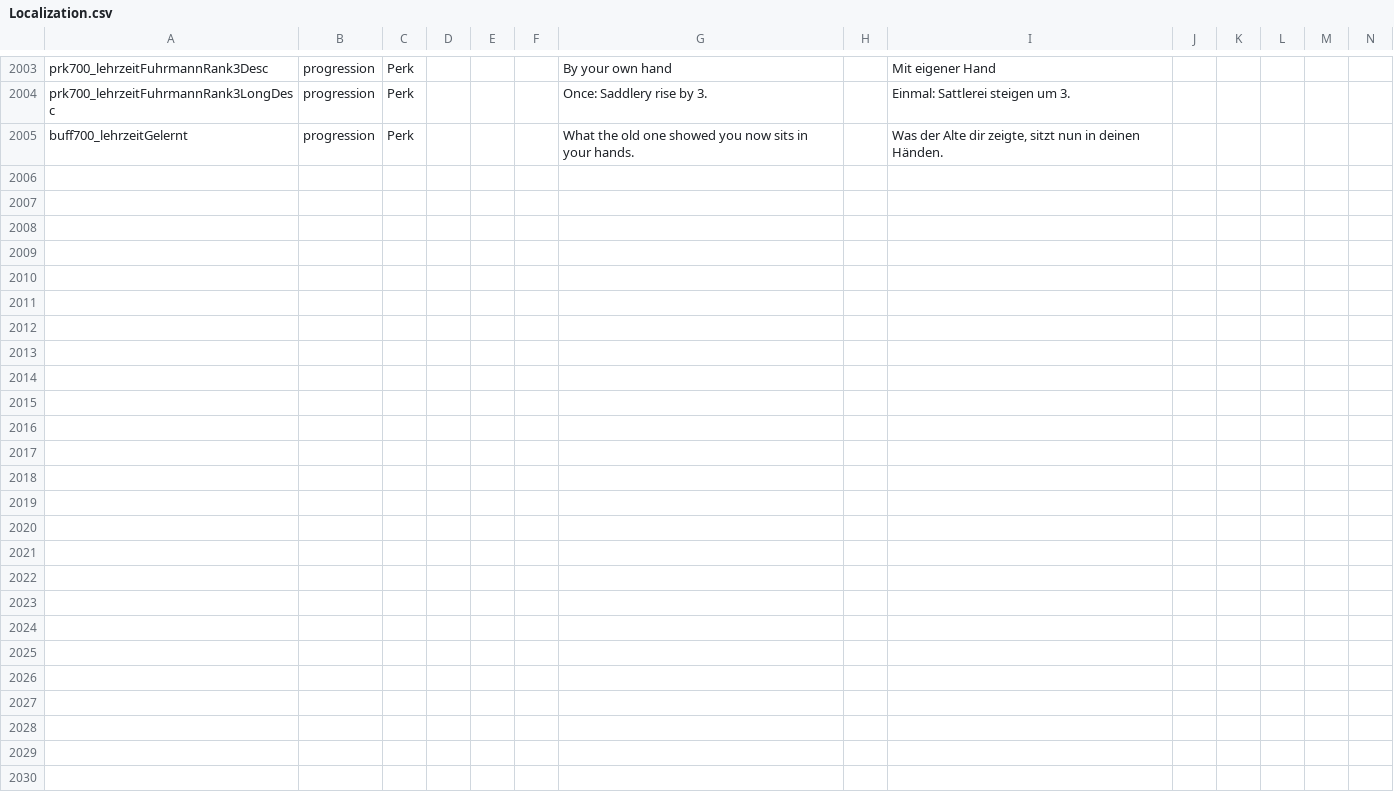
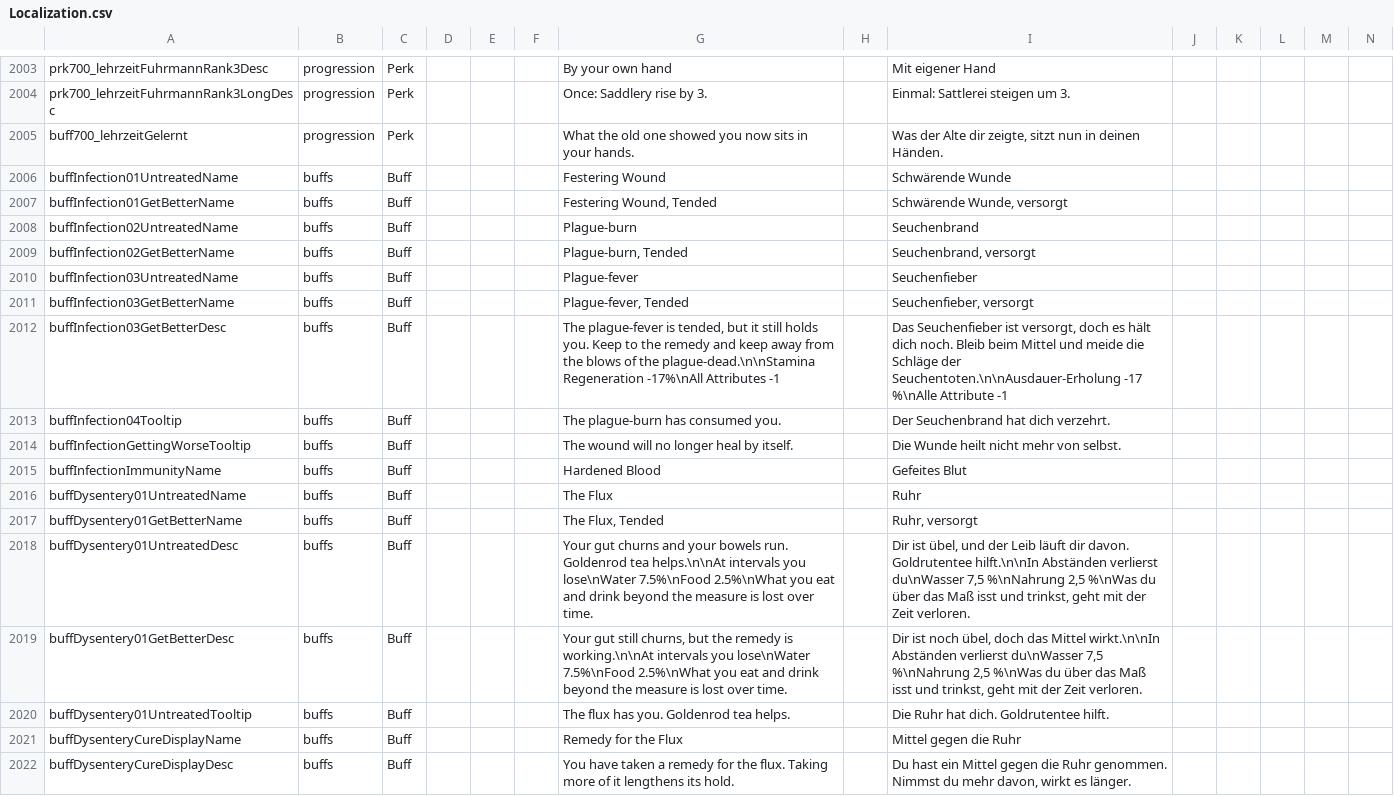
Before and after one commit to LupusMalusDeviant/7DTD_700, a CSV file: mod/700_90_Sprache/Config/Localization.csv, drawn as a sheet; only a part is shown, gaps mark what is left out; rows hold the shown columns only; the diff names each change by its address in the sheet, - before the commit and + after, or states it on an @@ line.

```diff
--- a/mod/700_90_Sprache/Config/Localization.csv
+++ b/mod/700_90_Sprache/Config/Localization.csv
+row 2006: buffInfection01UntreatedName | buffs | Buff |  |  |  | Festering Wound |  | Schwärende Wunde
+row 2007: buffInfection01GetBetterName | buffs | Buff |  |  |  | Festering Wound, Tended |  | Schwärende Wunde, versorgt
+row 2008: buffInfection02UntreatedName | buffs | Buff |  |  |  | Plague-burn |  | Seuchenbrand
+row 2009: buffInfection02GetBetterName | buffs | Buff |  |  |  | Plague-burn, Tended |  | Seuchenbrand, versorgt
+row 2010: buffInfection03UntreatedName | buffs | Buff |  |  |  | Plague-fever |  | Seuchenfieber
+row 2011: buffInfection03GetBetterName | buffs | Buff |  |  |  | Plague-fever, Tended |  | Seuchenfieber, versorgt
+row 2012: buffInfection03GetBetterDesc | buffs | Buff |  |  |  | The plague-fever is tended, but it still holds you. Keep to the remedy and keep away from the blows of the plague-dead.\n\nStamina Regeneration -17%\nAll Attributes -1 |  | Das Seuchenfieber ist versorgt, doch es hält dich noch. Bleib beim Mittel und meide die Schläge der Seuchentoten.\n\nAusdauer-Erholung -17 %\nAlle Attribute -1
+row 2013: buffInfection04Tooltip | buffs | Buff |  |  |  | The plague-burn has consumed you. |  | Der Seuchenbrand hat dich verzehrt.
+row 2014: buffInfectionGettingWorseTooltip | buffs | Buff |  |  |  | The wound will no longer heal by itself. |  | Die Wunde heilt nicht mehr von selbst.
+row 2015: buffInfectionImmunityName | buffs | Buff |  |  |  | Hardened Blood |  | Gefeites Blut
+row 2016: buffDysentery01UntreatedName | buffs | Buff |  |  |  | The Flux |  | Ruhr
+row 2017: buffDysentery01GetBetterName | buffs | Buff |  |  |  | The Flux, Tended |  | Ruhr, versorgt
+row 2018: buffDysentery01UntreatedDesc | buffs | Buff |  |  |  | Your gut churns and your bowels run. Goldenrod tea helps.\n\nAt intervals you lose\nWater 7.5%\nFood 2.5%\nWhat you eat and drink beyond the measure is lost over time. |  | Dir ist übel, und der Leib läuft dir davon. Goldrutentee hilft.\n\nIn Abständen verlierst du\nWasser 7,5 %\nNahrung 2,5 %\nWas du über das Maß isst und trinkst, geht mit der Zeit verloren.
+row 2019: buffDysentery01GetBetterDesc | buffs | Buff |  |  |  | Your gut still churns, but the remedy is working.\n\nAt intervals you lose\nWater 7.5%\nFood 2.5%\nWhat you eat and drink beyond the measure is lost over time. |  | Dir ist noch übel, doch das Mittel wirkt.\n\nIn Abständen verlierst du\nWasser 7,5 %\nNahrung 2,5 %\nWas du über das Maß isst und trinkst, geht mit der Zeit verloren.
+row 2020: buffDysentery01UntreatedTooltip | buffs | Buff |  |  |  | The flux has you. Goldenrod tea helps. |  | Die Ruhr hat dich. Goldrutentee hilft.
+row 2021: buffDysenteryCureDisplayName | buffs | Buff |  |  |  | Remedy for the Flux |  | Mittel gegen die Ruhr
+row 2022: buffDysenteryCureDisplayDesc | buffs | Buff |  |  |  | You have taken a remedy for the flux. Taking more of it lengthens its hold. |  | Du hast ein Mittel gegen die Ruhr genommen. Nimmst du mehr davon, wirkt es länger.
```
Also changed, not shown: 8 other files.
